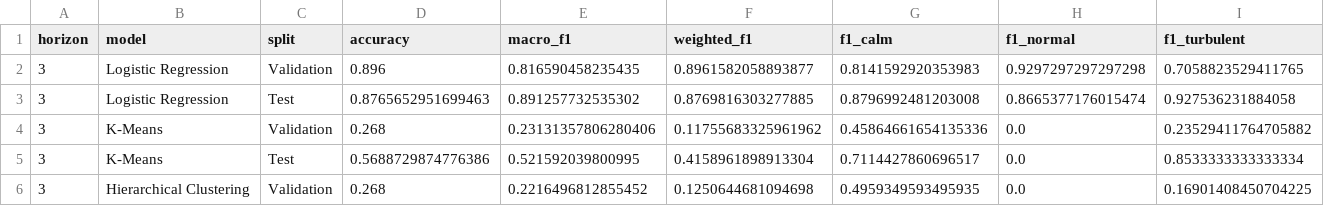
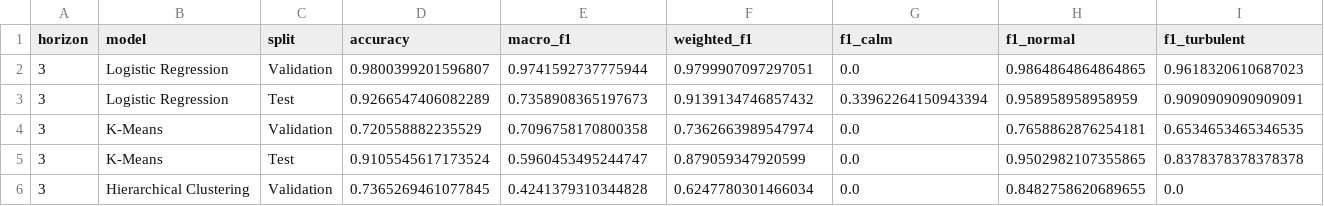
Before and after one commit to Pradyumna-Chacham/MarketRegimePrediction, a CSV file: results_horizon_runs/baselines_h3.csv, drawn as a sheet; only a part is shown; the diff covers the shown part only.

```diff
--- a/results_horizon_runs/baselines_h3.csv
+++ b/results_horizon_runs/baselines_h3.csv
@@ -1,6 +1,6 @@
 horizon,model,split,accuracy,macro_f1,weighted_f1,f1_calm,f1_normal,f1_turbulent
-3,Logistic Regression,Validation,0.896,0.816590458235435,0.8961582058893877,0.8141592920353983,0.9297297297297298,0.7058823529411765
-3,Logistic Regression,Test,0.8765652951699463,0.891257732535302,0.8769816303277885,0.8796992481203008,0.8665377176015474,0.927536231884058
-3,K-Means,Validation,0.268,0.23131357806280406,0.11755683325961962,0.45864661654135336,0.0,0.23529411764705882
-3,K-Means,Test,0.5688729874776386,0.521592039800995,0.4158961898913304,0.7114427860696517,0.0,0.8533333333333334
-3,Hierarchical Clustering,Validation,0.268,0.2216496812855452,0.1250644681094698,0.4959349593495935,0.0,0.16901408450704225
+3,Logistic Regression,Validation,0.9800399201596807,0.9741592737775944,0.9799907097297051,0.0,0.9864864864864865,0.9618320610687023
+3,Logistic Regression,Test,0.9266547406082289,0.7358908365197673,0.9139134746857432,0.33962264150943394,0.958958958958959,0.9090909090909091
+3,K-Means,Validation,0.720558882235529,0.7096758170800358,0.7362663989547974,0.0,0.7658862876254181,0.6534653465346535
+3,K-Means,Test,0.9105545617173524,0.5960453495244747,0.879059347920599,0.0,0.9502982107355865,0.8378378378378378
+3,Hierarchical Clustering,Validation,0.7365269461077845,0.4241379310344828,0.6247780301466034,0.0,0.8482758620689655,0.0
```
Also changed, not shown: 30 edited cells elsewhere in this file, labeled_data/labeled_data.csv, results_horizon_runs/baselines_h5.csv, 45 other files.
